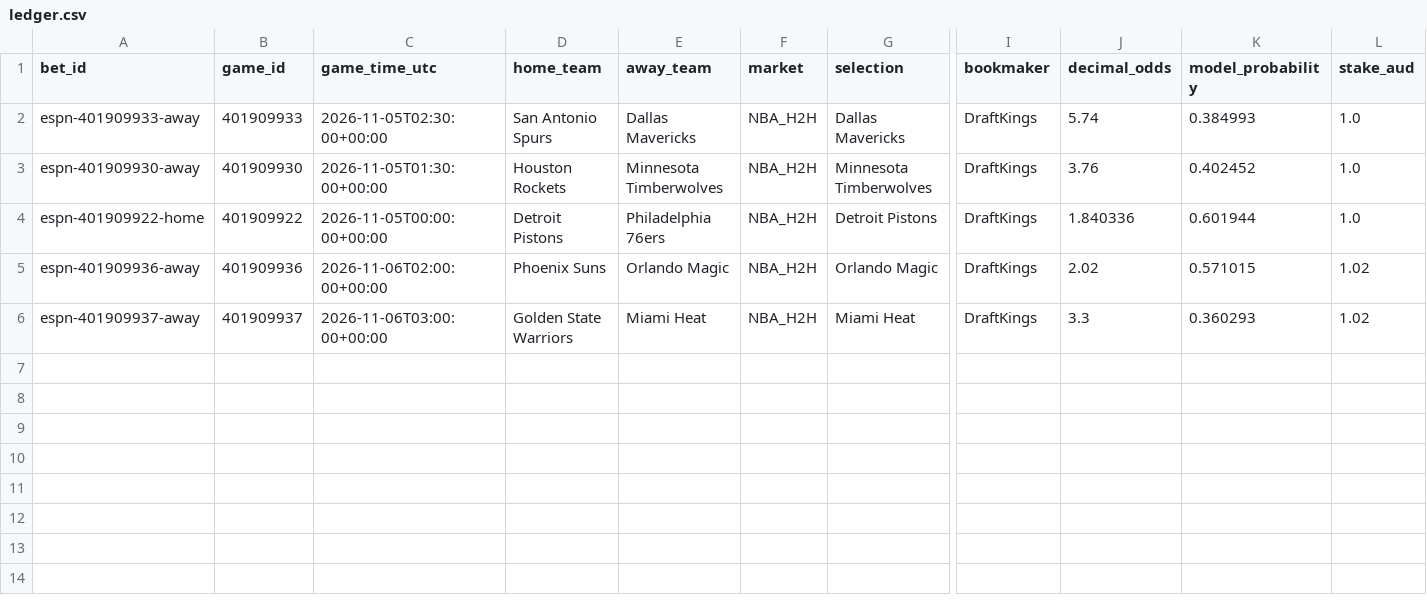
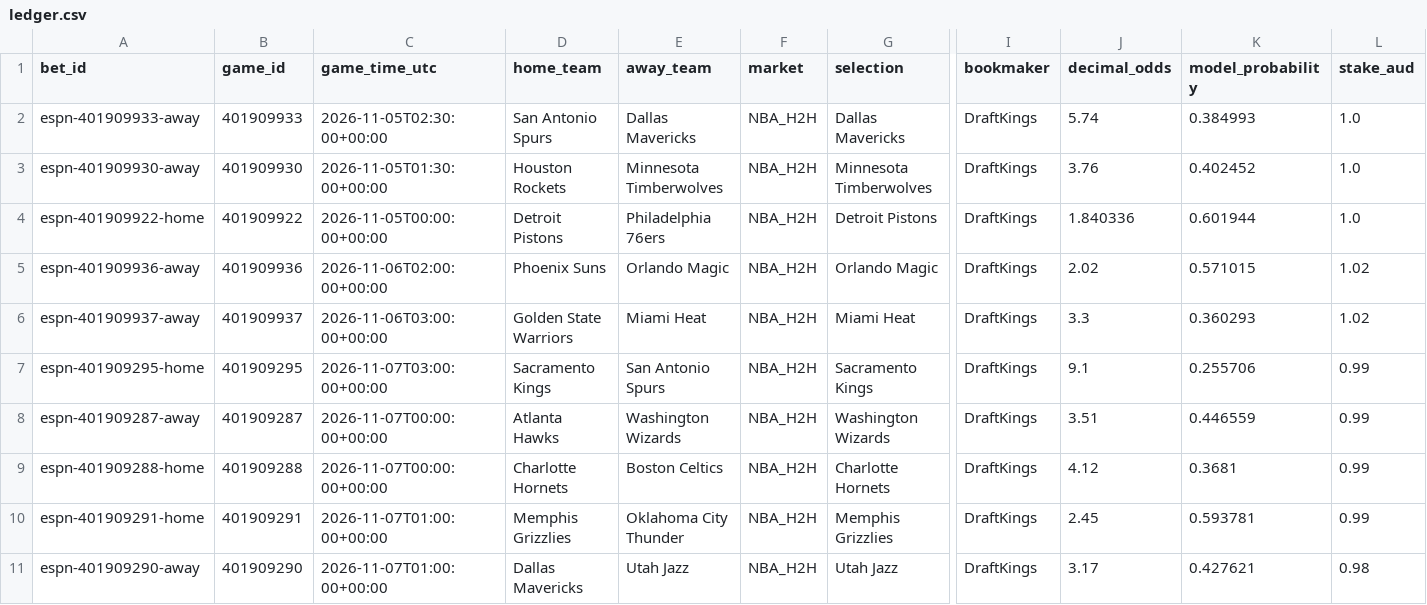
Before and after one commit to kensu-kimsu/nbamoneyprinter, a CSV file: paper_betting/ledger.csv, drawn as a sheet; only a part is shown, gaps mark what is left out; rows hold the shown columns only; the diff names each change by its address in the sheet, - before the commit and + after, or states it on an @@ line.

```diff
--- a/paper_betting/ledger.csv
+++ b/paper_betting/ledger.csv
+row 7: espn-401909295-home | 401909295 | 2026-11-07T03:00:00+00:00 | Sacramento Kings | San Antonio Spurs | NBA_H2H | Sacramento Kings | DraftKings | 9.1 | 0.255706 | 0.99
+row 8: espn-401909287-away | 401909287 | 2026-11-07T00:00:00+00:00 | Atlanta Hawks | Washington Wizards | NBA_H2H | Washington Wizards | DraftKings | 3.51 | 0.446559 | 0.99
+row 9: espn-401909288-home | 401909288 | 2026-11-07T00:00:00+00:00 | Charlotte Hornets | Boston Celtics | NBA_H2H | Charlotte Hornets | DraftKings | 4.12 | 0.3681 | 0.99
+row 10: espn-401909291-home | 401909291 | 2026-11-07T01:00:00+00:00 | Memphis Grizzlies | Oklahoma City Thunder | NBA_H2H | Memphis Grizzlies | DraftKings | 2.45 | 0.593781 | 0.99
+row 11: espn-401909290-away | 401909290 | 2026-11-07T01:00:00+00:00 | Dallas Mavericks | Utah Jazz | NBA_H2H | Utah Jazz | DraftKings | 3.17 | 0.427621 | 0.98
```
Also changed, not shown: 4 other files.
